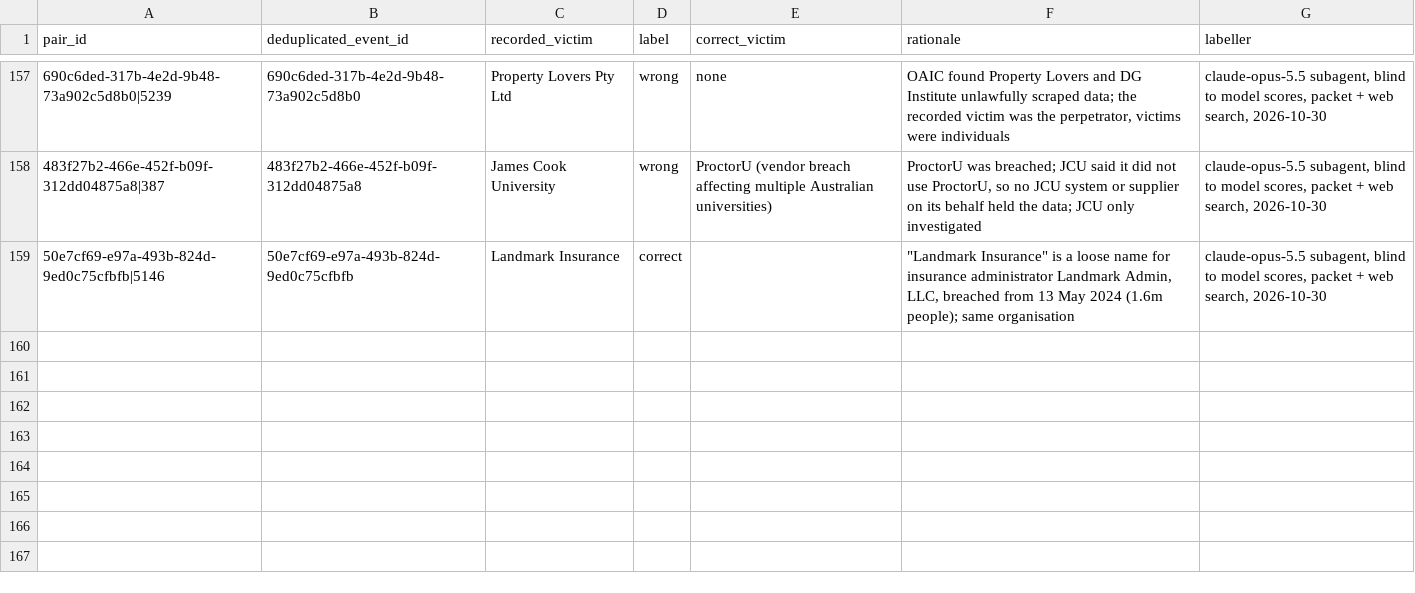
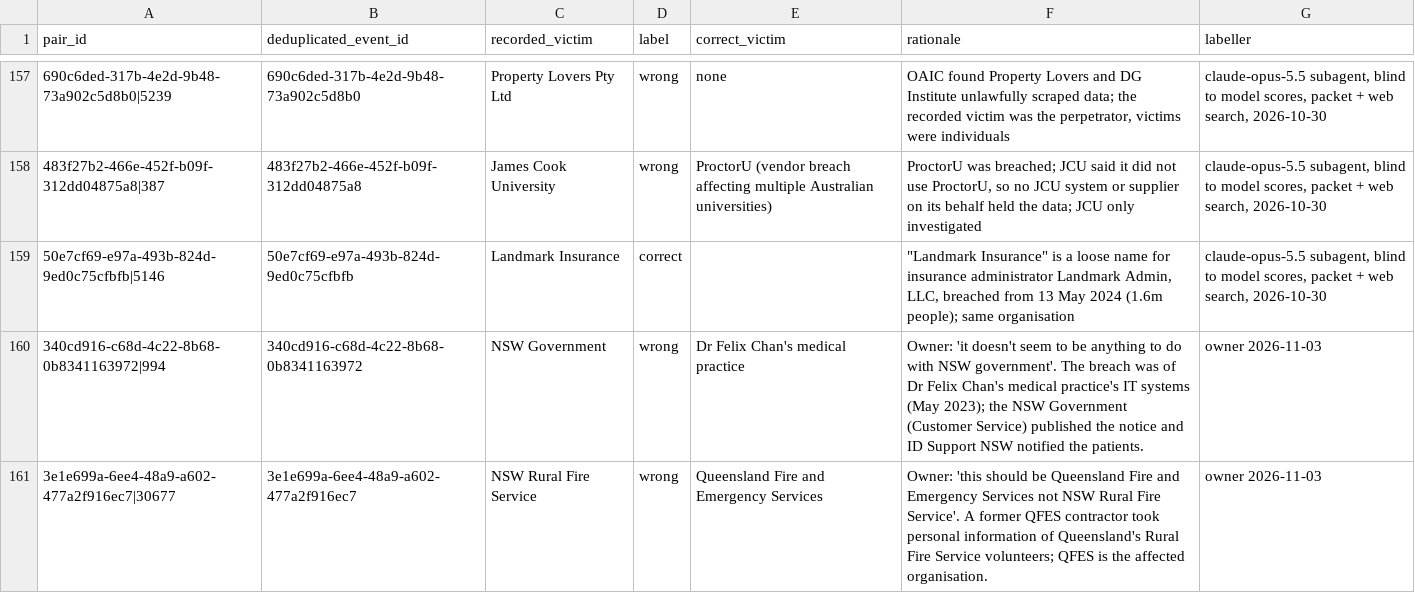
Before and after one commit to colinpriest/australian-cyber-events-scraper, a CSV file: evaluation/victim_attribution_labels.csv, drawn as a sheet; only a part is shown, gaps mark what is left out; the diff names each change by its address in the sheet, - before the commit and + after, or states it on an @@ line.

```diff
--- a/evaluation/victim_attribution_labels.csv
+++ b/evaluation/victim_attribution_labels.csv
+row 160: 340cd916-c68d-4c22-8b68-0b8341163972|994 | 340cd916-c68d-4c22-8b68-0b8341163972 | NSW Government | wrong | Dr Felix Chan's medical practice | Owner: 'it doesn't seem to be anything to do with NSW government'. The breach was of Dr Felix Chan's medical practice's IT systems (May 2023); the NSW Government (Customer Service) published the notice and ID Support NSW notified the patients. | owner 2026-11-03
+row 161: 3e1e699a-6ee4-48a9-a602-477a2f916ec7|30677 | 3e1e699a-6ee4-48a9-a602-477a2f916ec7 | NSW Rural Fire Service | wrong | Queensland Fire and Emergency Services | Owner: 'this should be Queensland Fire and Emergency Services not NSW Rural Fire Service'. A former QFES contractor took personal information of Queensland's Rural Fire Service volunteers; QFES is the affected organisation. | owner 2026-11-03
```
Also changed, not shown: 3 other files.
